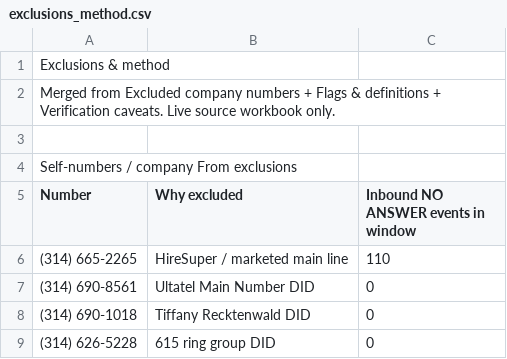
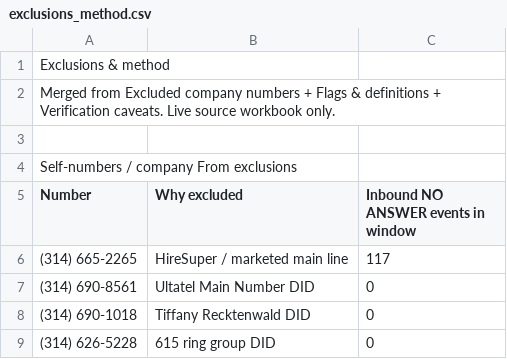
Before and after one commit to pollard22/Phone-dashboard, a CSV file: public/data/exclusions_method.csv, drawn as a sheet; only a part is shown.

```diff
--- a/public/data/exclusions_method.csv
+++ b/public/data/exclusions_method.csv
@@ -5,3 +5,3 @@ Self-numbers / company From exclusions,,
 Number,Why excluded,Inbound NO ANSWER events in window
-(314) 665-2265,HireSuper / marketed main line,110
+(314) 665-2265,HireSuper / marketed main line,117
 (314) 690-8561,Ultatel Main Number DID,0
```
Also changed, not shown: public/data/Missed_ownership_B_called_back.csv, public/data/called_back.csv, 9 other files.
